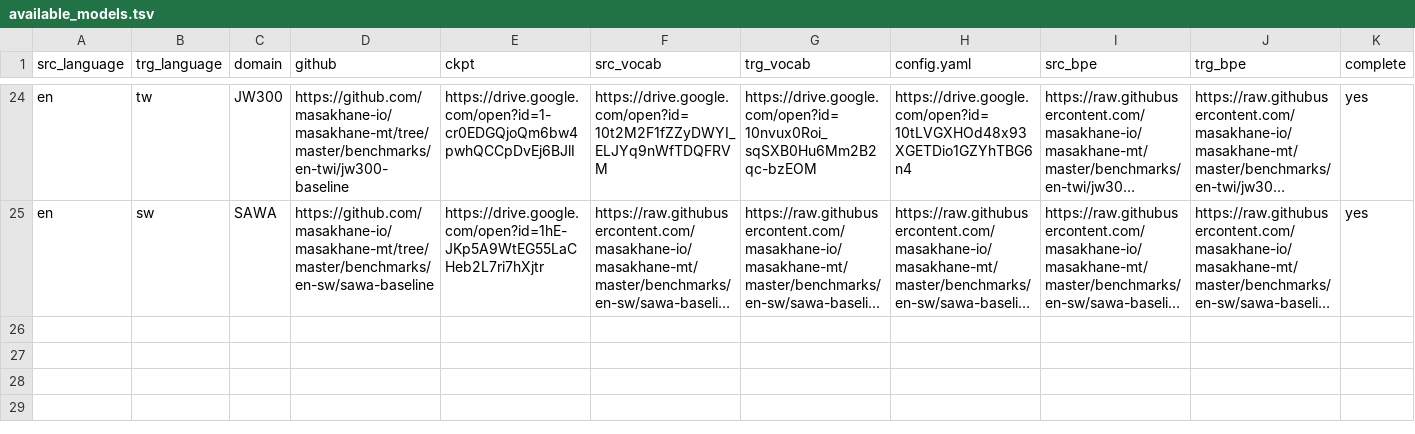
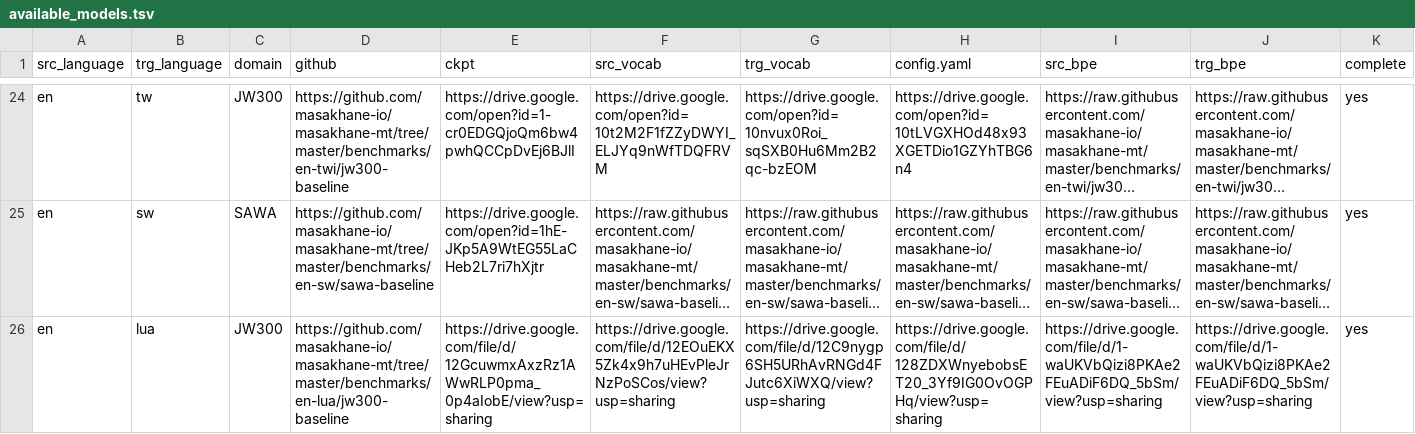
Before and after one commit to dsfsi/masakhane-web, a TSV file: src/server/available_models.tsv, drawn as a sheet; only a part is shown, gaps mark what is left out; long unchanged cells end in …; the diff names each change by its address in the sheet, - before the commit and + after, or states it on an @@ line.

```diff
--- a/src/server/available_models.tsv
+++ b/src/server/available_models.tsv
+row 26: en | lua | JW300 | https://github.com/masakhane-io/masakhane-mt/tree/master/benchmarks/en-lua/jw300-baseline | https://drive.google.com/file/d/12GcuwmxAxzRz1AWwRLP0pma_0p4aIobE/view?usp=sharing | https://drive.google.com/file/d/12EOuEKX5Zk4x9h7uHEvPleJrNzPoSCos/view?usp=sharing | https://drive.google.com/file/d/12C9nygp6SH5URhAvRNGd4FJutc6XiWXQ/view?usp=sharing | https://drive.google.com/file/d/128ZDXWnyebobsET20_3Yf9IG0OvOGPHq/view?usp=sharing | https://drive.google.com/file/d/1-waUKVbQizi8PKAe2FEuADiF6DQ_5bSm/view?usp=sharing | https://drive.google.com/file/d/1-waUKVbQizi8PKAe2FEuADiF6DQ_5bSm/view?usp=sharing | yes
```
Also changed, not shown: 8 other files.
